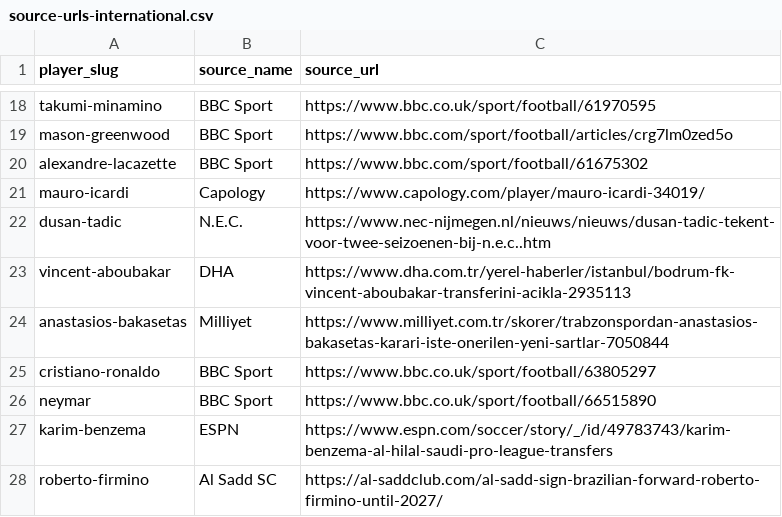
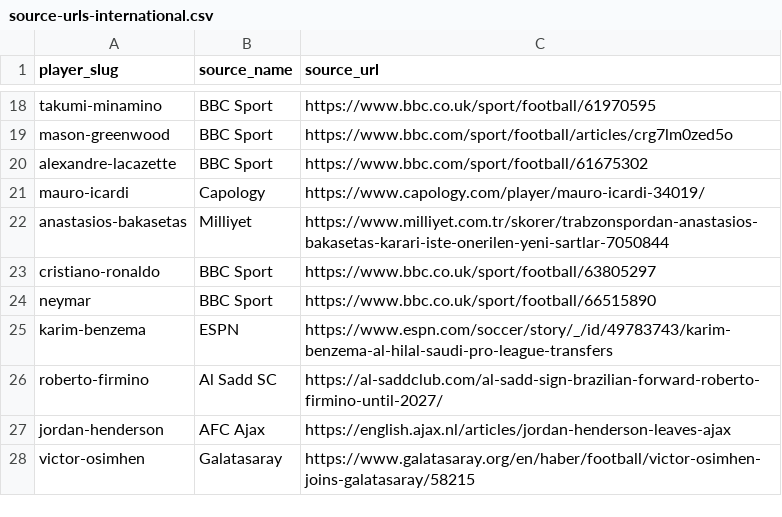
Before and after one commit to oobaretin/soccer-pay, a CSV file: data/source-urls-international.csv, drawn as a sheet; only a part is shown, gaps mark what is left out; the shorter side is filled out with more unchanged rows.

```diff
--- a/data/source-urls-international.csv
+++ b/data/source-urls-international.csv
@@ -21,4 +21,2 @@ alexandre-lacazette,BBC Sport,https://www.bbc.com/sport/football/61675302
 mauro-icardi,Capology,https://www.capology.com/player/mauro-icardi-34019/
-dusan-tadic,N.E.C.,https://www.nec-nijmegen.nl/nieuws/nieuws/dusan-tadic-tekent-voor-twee-seizoenen-bij-n.e.c..htm
-vincent-aboubakar,DHA,https://www.dha.com.tr/yerel-haberler/istanbul/bodrum-fk-vincent-aboubakar-transferini-acikla-2935113
 anastasios-bakasetas,Milliyet,https://www.milliyet.com.tr/skorer/trabzonspordan-anastasios-bakasetas-karari-iste-onerilen-yeni-sartlar-7050844
```
Also changed, not shown: data/players-international-batch-1.csv, 1 other file.
